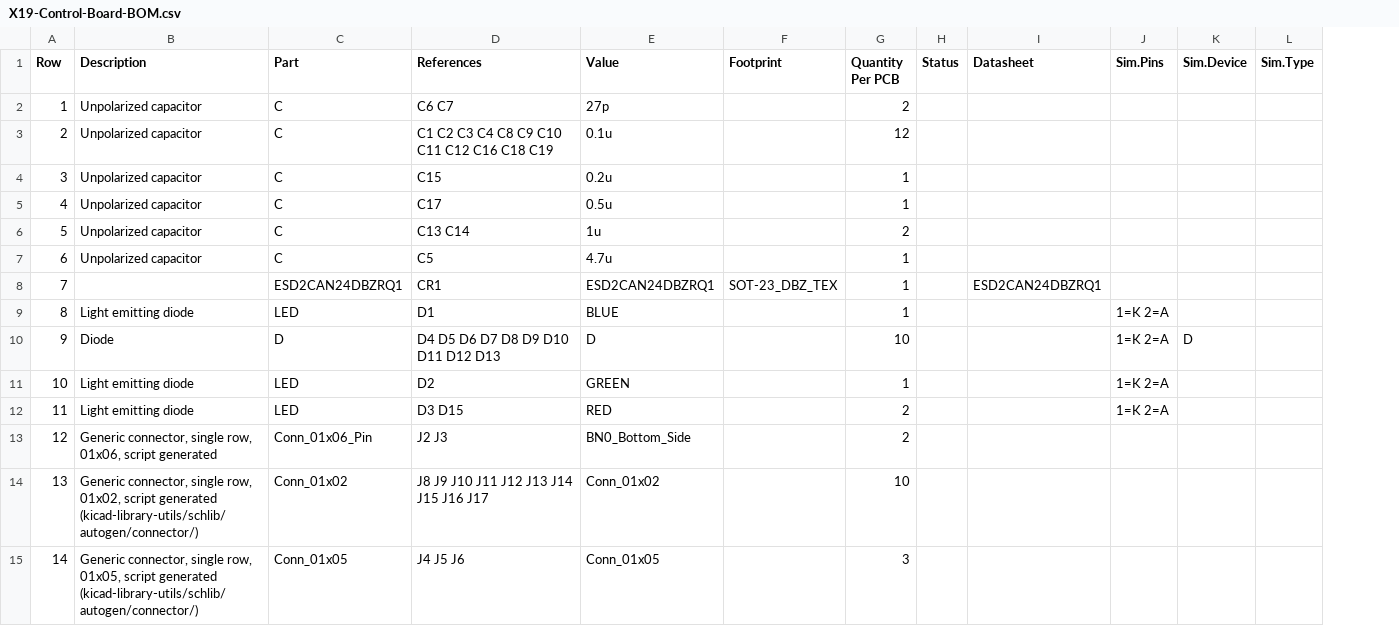
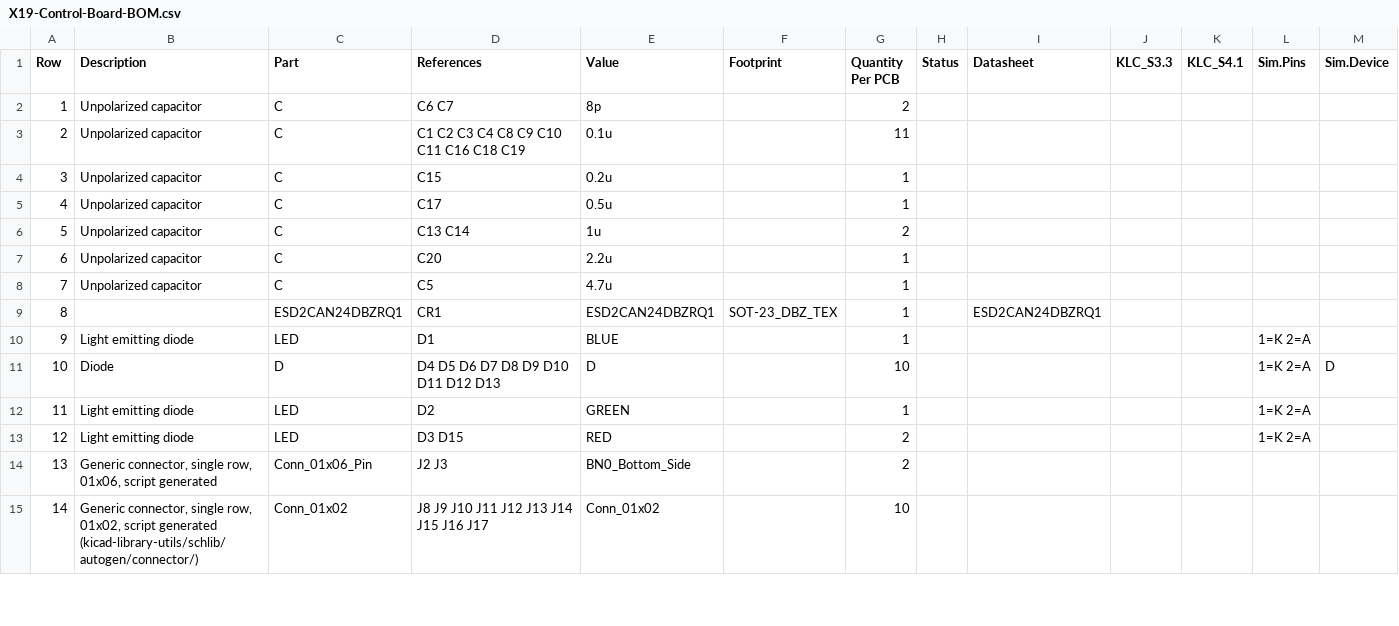
Before and after one commit to purduerov/X19-Control-Board, a CSV file: X19-Control-Board-BOM.csv, drawn as a sheet; only a part is shown; removed rows and columns are numbered as before the commit, all else as after; the diff covers the shown part only; the diff names each change by its address in the sheet, - before the commit and + after, or states it on an @@ line.

```diff
--- a/X19-Control-Board-BOM.csv
+++ b/X19-Control-Board-BOM.csv
+column J (KLC_S3.3), empty
+column K (KLC_S4.1), empty
-column L (Sim.Type), empty
-E2 (Value): 27p
+E2 (Value): 8p
-D3 (References): C1 C2 C3 C4 C8 C9 C10 C11 C12 C16 C18 C19
+D3 (References): C1 C2 C3 C4 C8 C9 C10 C11 C16 C18 C19
-G3 (Quantity Per PCB): 12
+G3 (Quantity Per PCB): 11
-D7 (References): C5
+D7 (References): C20
-E7 (Value): 4.7u
+E7 (Value): 2.2u
+row 8: 7 | Unpolarized capacitor | C | C5 | 4.7u |  | 1
-A9 (Row): 7
+A9 (Row): 8
-A10 (Row): 8
+A10 (Row): 9
-A11 (Row): 9
+A11 (Row): 10
-row 11: 10 | Light emitting diode | LED | D2 | GREEN |  | 1 |  |  | 1=K 2=A
-D12 (References): D3 D15
+D12 (References): D2
-E12 (Value): RED
+E12 (Value): GREEN
-G12 (Quantity Per PCB): 2
+G12 (Quantity Per PCB): 1
-B13 (Description): Generic connector, single row, 01x06, script generated
+B13 (Description): Light emitting diode
-C13 (Part): Conn_01x06_Pin
+C13 (Part): LED
-D13 (References): J2 J3
+D13 (References): D3 D15
-E13 (Value): BN0_Bottom_Side
+E13 (Value): RED
-L13 (Sim.Pins): (empty)
+L13 (Sim.Pins): 1=K 2=A
-B14 (Description): …single row, 01x02, script generated (kicad-library-utils/schlib/autogen/connector/)
+B14 (Description): …single row, 01x06, script generated
-C14 (Part): Conn_01x02
+C14 (Part): Conn_01x06_Pin
-D14 (References): J8 J9 J10 J11 J12 J13 J14 J15 J16 J17
+D14 (References): J2 J3
-E14 (Value): Conn_01x02
+E14 (Value): BN0_Bottom_Side
-G14 (Quantity Per PCB): 10
+G14 (Quantity Per PCB): 2
-B15 (Description): …single row, 01x05, script generated…
+B15 (Description): …single row, 01x02, script generated…
-C15 (Part): Conn_01x05
+C15 (Part): Conn_01x02
-D15 (References): J4 J5 J6
+D15 (References): J8 J9 J10 J11 J12 J13 J14 J15 J16 J17
-E15 (Value): Conn_01x05
+E15 (Value): Conn_01x02
-G15 (Quantity Per PCB): 3
+G15 (Quantity Per PCB): 10
```
Also changed, not shown: 49 edited cells elsewhere in this file, 4 other files.
